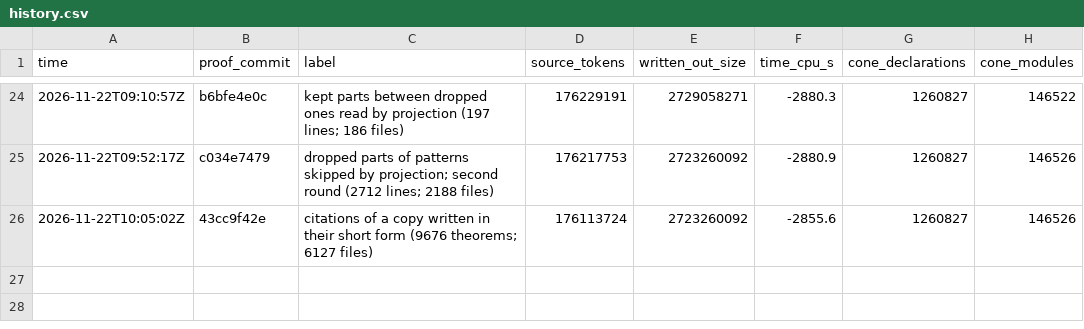
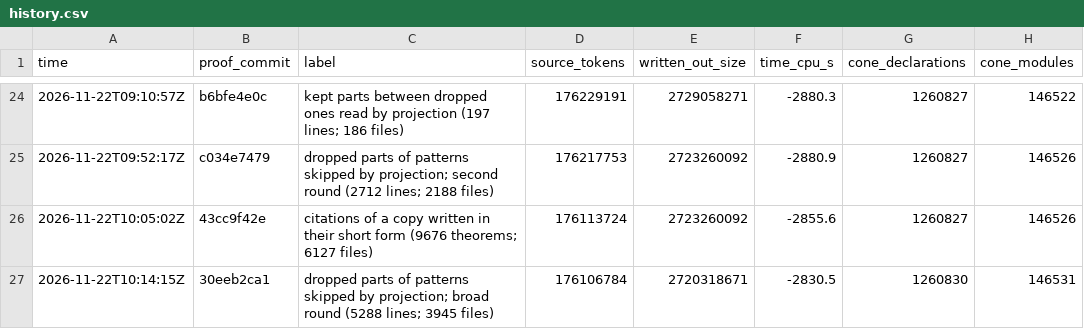
Before and after one commit to ShivMunagala/grh-simplification-drive, a CSV file: metrics/history.csv, drawn as a sheet; only a part is shown, gaps mark what is left out; the diff names each change by its address in the sheet, - before the commit and + after, or states it on an @@ line.

```diff
--- a/metrics/history.csv
+++ b/metrics/history.csv
+row 27: 2026-11-22T10:14:15Z | 30eeb2ca1 | dropped parts of patterns skipped by projection; broad round (5288 lines; 3945 files) | 176106784 | 2720318671 | -2830.5 | 1260830 | 146531
```
Also changed, not shown: 4 other files.
